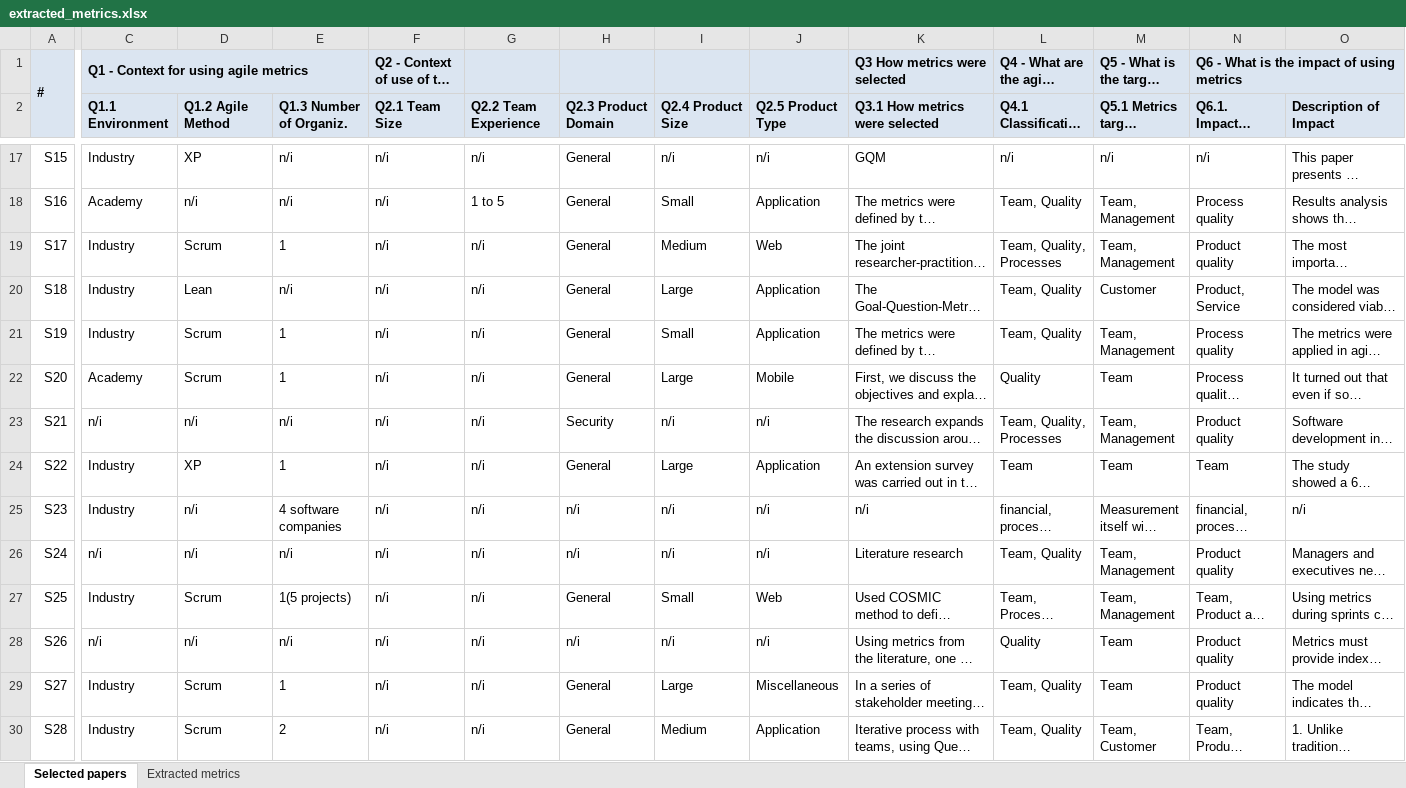
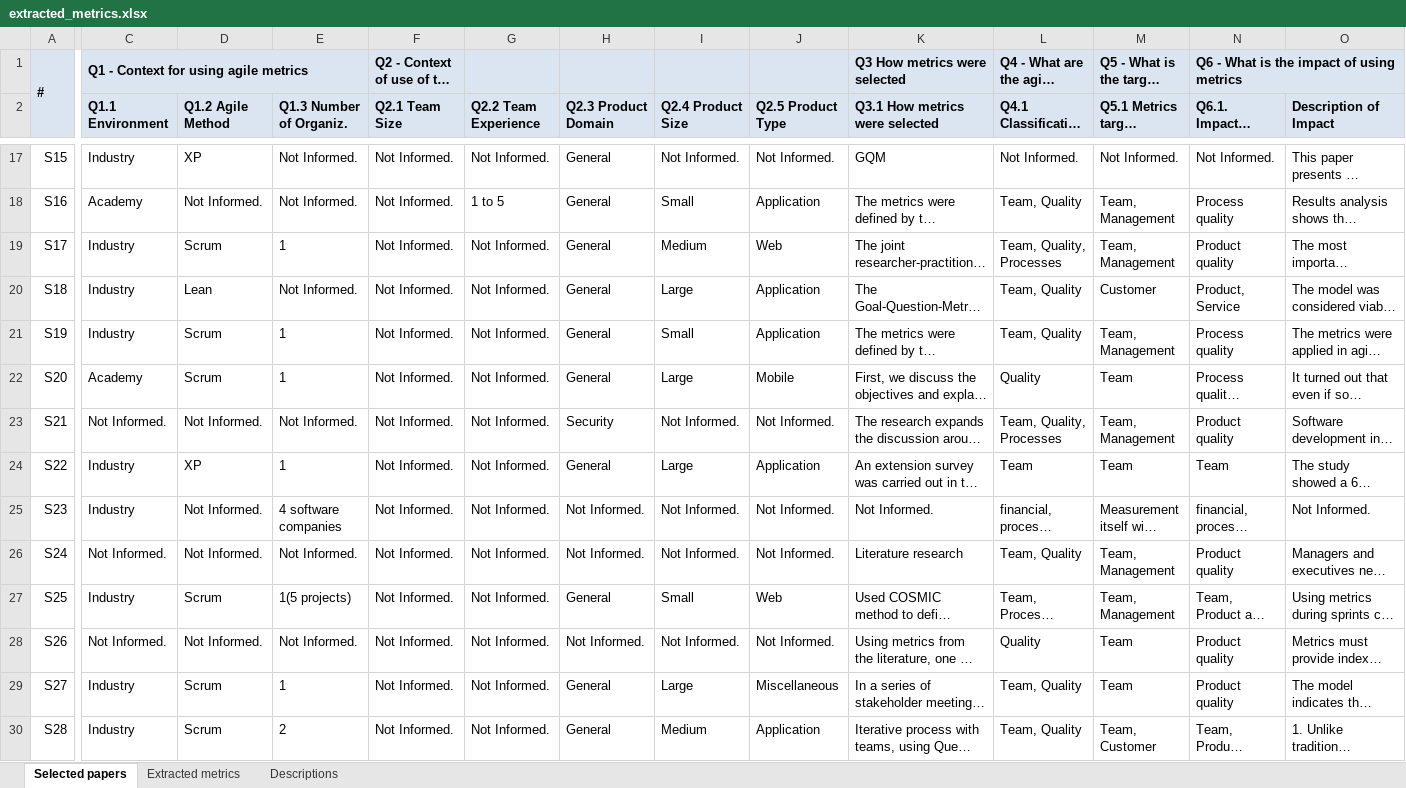
Before and after one commit to viniciuslunardi/tcc, an Excel workbook: api/extracted_metrics.xlsx, sheet Selected papers, drawn as a sheet; only a part is shown, gaps mark what is left out; long unchanged cells end in …; values as stored, in another font and other column widths than the file's, no borders; charts and pictures not drawn; the diff covers the shown part only; the diff names each change by its address in the sheet, - before the commit and + after, or states it on an @@ line.

Commit message:
adding metrics descriptions

```diff
--- a/api/extracted_metrics.xlsx (sheet Selected papers)
+++ b/api/extracted_metrics.xlsx (sheet Selected papers)
+sheet tab: Descriptions
-E17:E18 (Q1.3 Number of Organiz.): n/i
+E17:E18 (Q1.3 Number of Organiz.): Not Informed.
-F17:F30 (Q2.1 Team Size): n/i
+F17:F30 (Q2.1 Team Size): Not Informed.
-G17 (Q2.2 Team Experience): n/i
+G17 (Q2.2 Team Experience): Not Informed.
-I17 (Q2.4 Product Size): n/i
+I17 (Q2.4 Product Size): Not Informed.
-J17 (Q2.5 Product Type): n/i
+J17 (Q2.5 Product Type): Not Informed.
-L17 (Q4.1 Classification Structure): n/i
+L17 (Q4.1 Classification Structure): Not Informed.
-M17 (Q5.1 Metrics target audience): n/i
+M17 (Q5.1 Metrics target audience): Not Informed.
-N17 (Q6.1. Impacted area): n/i
+N17 (Q6.1. Impacted area): Not Informed.
-D18 (Q1.2 Agile Method): n/i
+D18 (Q1.2 Agile Method): Not Informed.
-G19:G30 (Q2.2 Team Experience): n/i
+G19:G30 (Q2.2 Team Experience): Not Informed.
-E20 (Q1.3 Number of Organiz.): n/i
+E20 (Q1.3 Number of Organiz.): Not Informed.
-C23 (Q1.1 Environment): n/i
+C23 (Q1.1 Environment): Not Informed.
-D23 (Q1.2 Agile Method): n/i
+D23 (Q1.2 Agile Method): Not Informed.
-E23 (Q1.3 Number of Organiz.): n/i
+E23 (Q1.3 Number of Organiz.): Not Informed.
-I23 (Q2.4 Product Size): n/i
+I23 (Q2.4 Product Size): Not Informed.
-J23 (Q2.5 Product Type): n/i
+J23 (Q2.5 Product Type): Not Informed.
-D25:D26 (Q1.2 Agile Method): n/i
+D25:D26 (Q1.2 Agile Method): Not Informed.
-H25:H26 (Q2.3 Product Domain): n/i
+H25:H26 (Q2.3 Product Domain): Not Informed.
-I25:I26 (Q2.4 Product Size): n/i
+I25:I26 (Q2.4 Product Size): Not Informed.
-J25:J26 (Q2.5 Product Type): n/i
+J25:J26 (Q2.5 Product Type): Not Informed.
-K25 (Q3.1 How metrics were selected): n/i
+K25 (Q3.1 How metrics were selected): Not Informed.
-O25 (Description of Impact): n/i
+O25 (Description of Impact): Not Informed.
-C26 (Q1.1 Environment): n/i
+C26 (Q1.1 Environment): Not Informed.
-E26 (Q1.3 Number of Organiz.): n/i
+E26 (Q1.3 Number of Organiz.): Not Informed.
-C28 (Q1.1 Environment): n/i
+C28 (Q1.1 Environment): Not Informed.
-D28 (Q1.2 Agile Method): n/i
+D28 (Q1.2 Agile Method): Not Informed.
-E28 (Q1.3 Number of Organiz.): n/i
+E28 (Q1.3 Number of Organiz.): Not Informed.
-H28 (Q2.3 Product Domain): n/i
+H28 (Q2.3 Product Domain): Not Informed.
-I28 (Q2.4 Product Size): n/i
+I28 (Q2.4 Product Size): Not Informed.
-J28 (Q2.5 Product Type): n/i
+J28 (Q2.5 Product Type): Not Informed.
```
Also changed, not shown: 84 edited cells elsewhere in this sheet, sheet Extracted metrics, charts or pictures, 2 other files.
